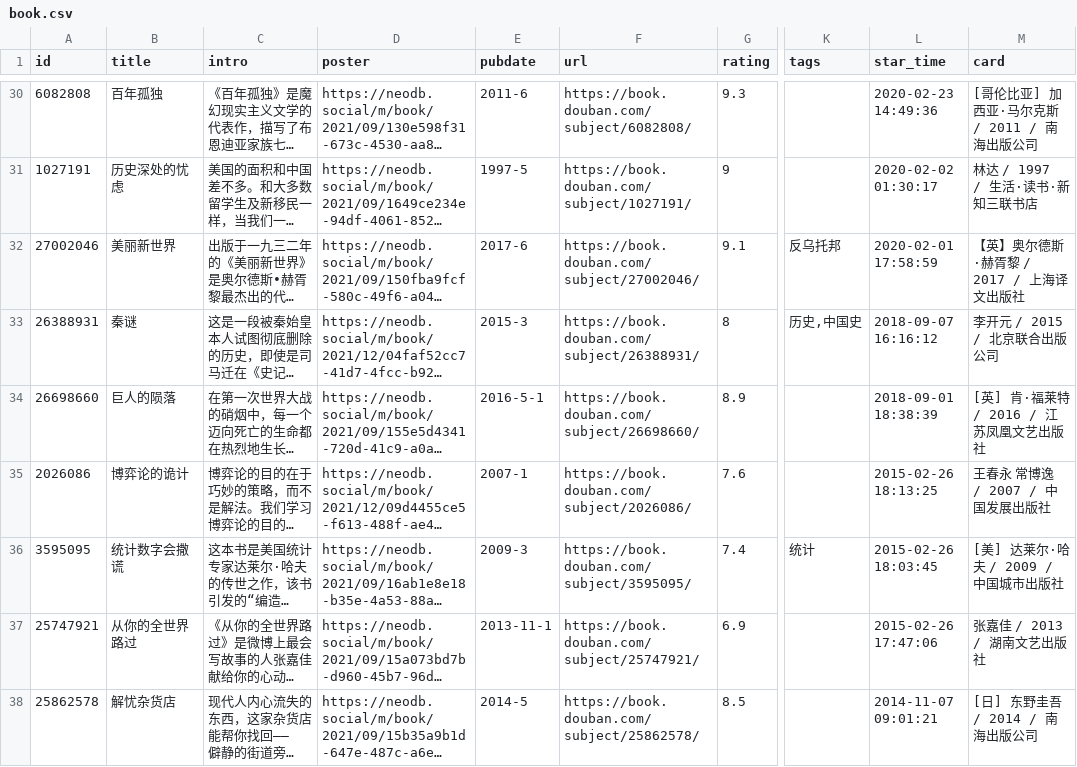
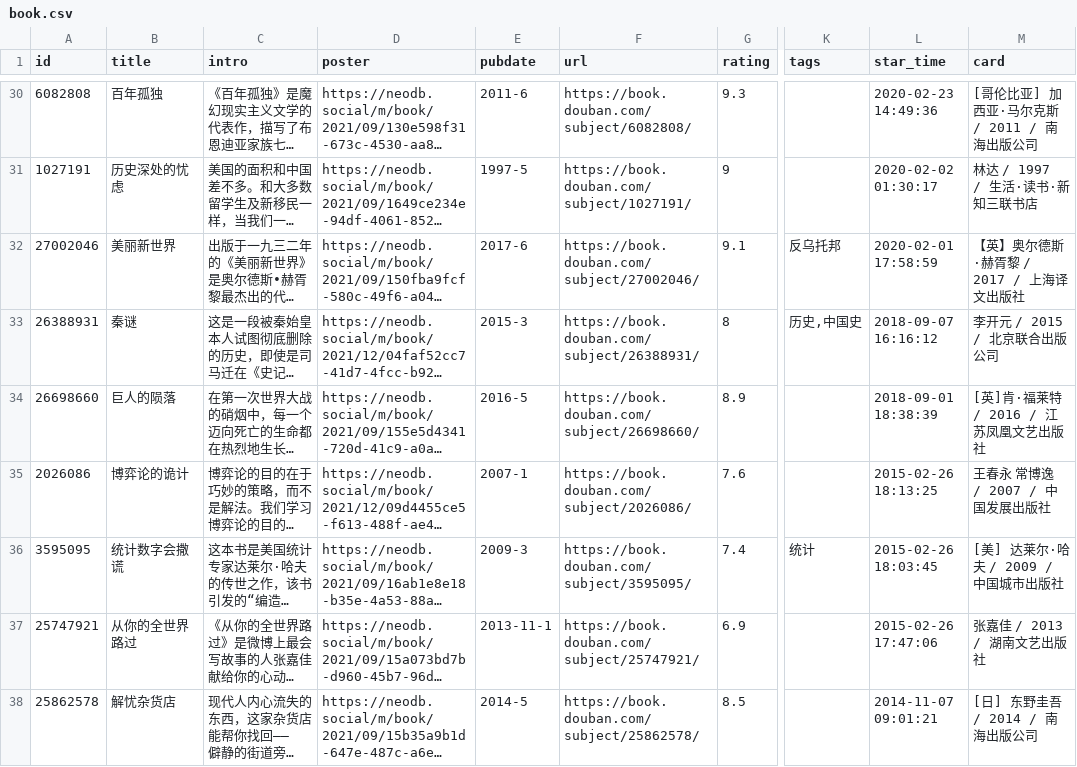
Before and after one commit to cosine00/hug00, a CSV file: assets/data/douban/book.csv, drawn as a sheet; only a part is shown, gaps mark what is left out; long unchanged cells end in …; the diff names each change by its address in the sheet, - before the commit and + after, or states it on an @@ line.

Commit message:
chore: sync douban data and fix posters

```diff
--- a/assets/data/douban/book.csv
+++ b/assets/data/douban/book.csv
-E34 (pubdate): 2016-5-1
+E34 (pubdate): 2016-5
-M34 (card): [英] 肯·福莱特 / 2016 / 江苏凤凰文艺出版社
+M34 (card): [英]肯·福莱特 / 2016 / 江苏凤凰文艺出版社
```
